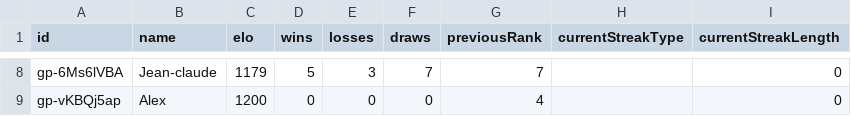
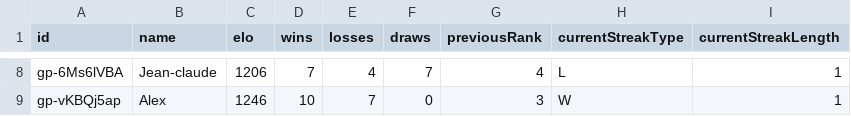
Before and after one commit to Ipuch/game-of-stick-elo-tracker, a CSV file: saved_games/cocorico/players.csv, drawn as a sheet; only a part is shown, gaps mark what is left out; the diff covers the shown part only; the diff names each change by its address in the sheet, - before the commit and + after, or states it on an @@ line.

```diff
--- a/saved_games/cocorico/players.csv
+++ b/saved_games/cocorico/players.csv
-C8 (elo): 1179
+C8 (elo): 1206
-D8 (wins): 5
+D8 (wins): 7
-E8 (losses): 3
+E8 (losses): 4
-G8 (previousRank): 7
+G8 (previousRank): 4
-H8 (currentStreakType): (empty)
+H8 (currentStreakType): L
-I8:I9 (currentStreakLength): 0
+I8:I9 (currentStreakLength): 1
-C9 (elo): 1200
+C9 (elo): 1246
-D9 (wins): 0
+D9 (wins): 10
-E9 (losses): 0
+E9 (losses): 7
-G9 (previousRank): 4
+G9 (previousRank): 3
-H9 (currentStreakType): (empty)
+H9 (currentStreakType): W
```
Also changed, not shown: 34 edited cells elsewhere in this file, saved_games/cocorico/matches.csv, 4 other files.
